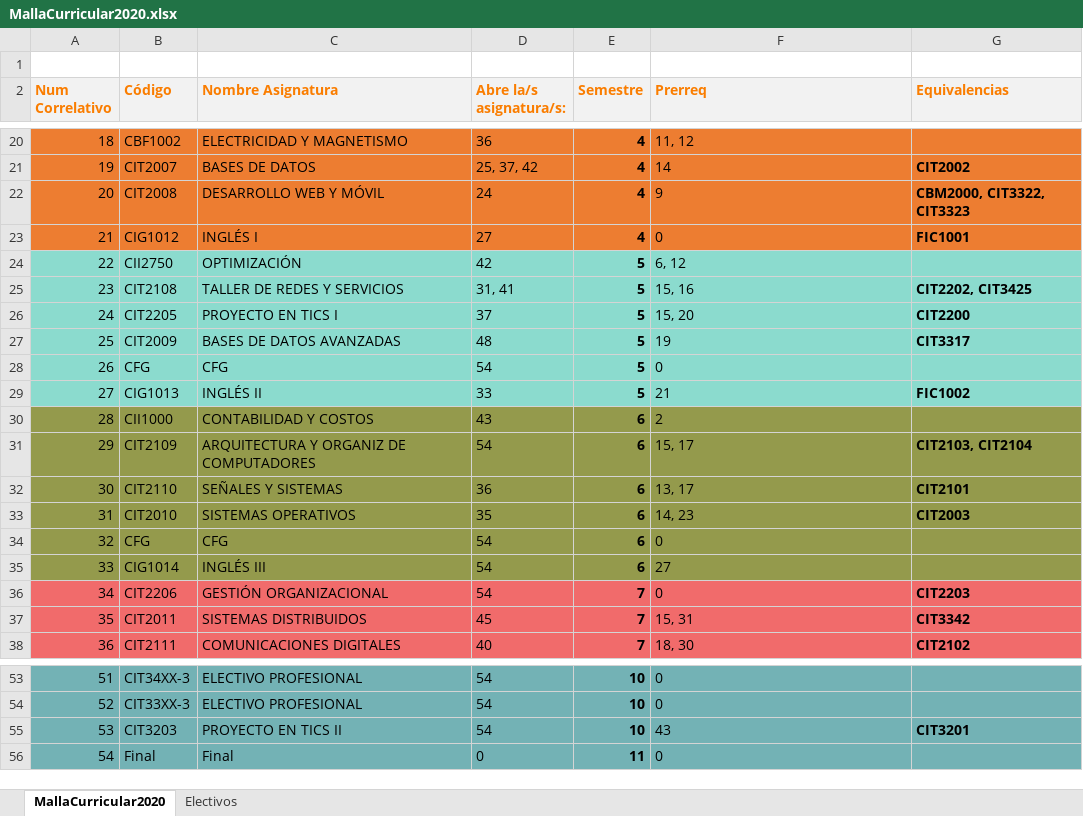
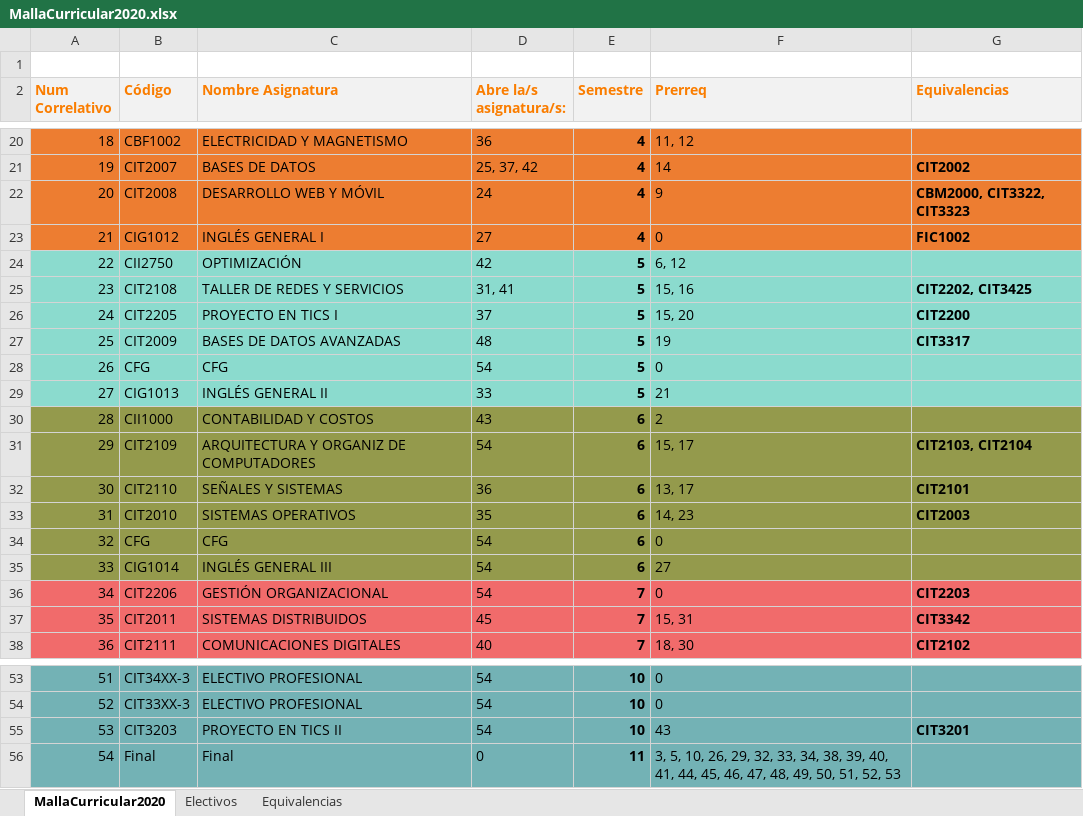
Before and after one commit to agamboar/generador_de_horarios_Practica, an Excel workbook: RutaCritica/MallaCurricular2020.xlsx, sheet MallaCurricular2020, drawn as a sheet; only a part is shown, gaps mark what is left out; values as stored, in another font and other column widths than the file's, no borders; the diff names each change by its address in the sheet, - before the commit and + after, or states it on an @@ line.

Commit message:
equivalencias1

```diff
--- a/RutaCritica/MallaCurricular2020.xlsx (sheet MallaCurricular2020)
+++ b/RutaCritica/MallaCurricular2020.xlsx (sheet MallaCurricular2020)
+sheet tab: Equivalencias
-C23 (Nombre Asignatura): INGLÉS I
+C23 (Nombre Asignatura): INGLÉS GENERAL I
-G23 (Equivalencias): FIC1001
+G23 (Equivalencias): FIC1002
-C29 (Nombre Asignatura): INGLÉS II
+C29 (Nombre Asignatura): INGLÉS GENERAL II
-G29 (Equivalencias): FIC1002
+G29 (Equivalencias): (empty)
-C35 (Nombre Asignatura): INGLÉS III
+C35 (Nombre Asignatura): INGLÉS GENERAL III
-F56 (Prerreq): 0
+F56 (Prerreq): 3, 5, 10, 26, 29, 32, 33, 34, 38, 39, 40, 41, 44, 45, 46, 47, 48, 49, 50, 51, 52, 53
```
Also changed, not shown: RutaCritica/INGENIERÍA-CIVIL-EN-INFORMÁTICA-Y-TELECOMUNICACIONES.xlsx, RutaCritica/MallaCurricular2010.xlsx, 5 other files.
